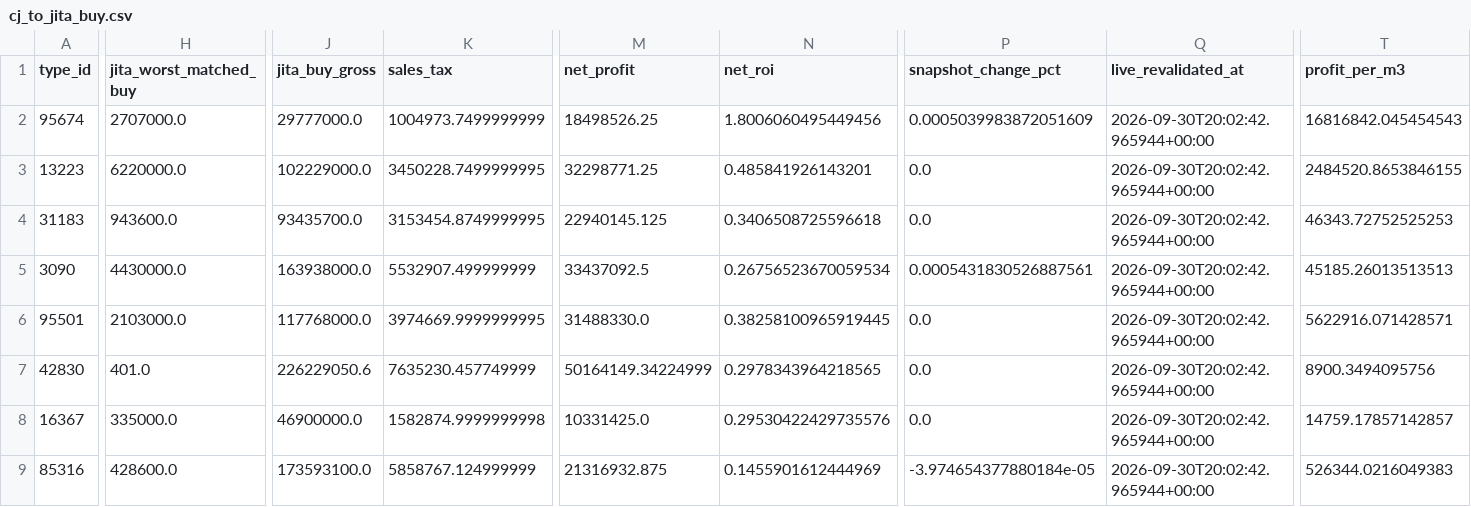
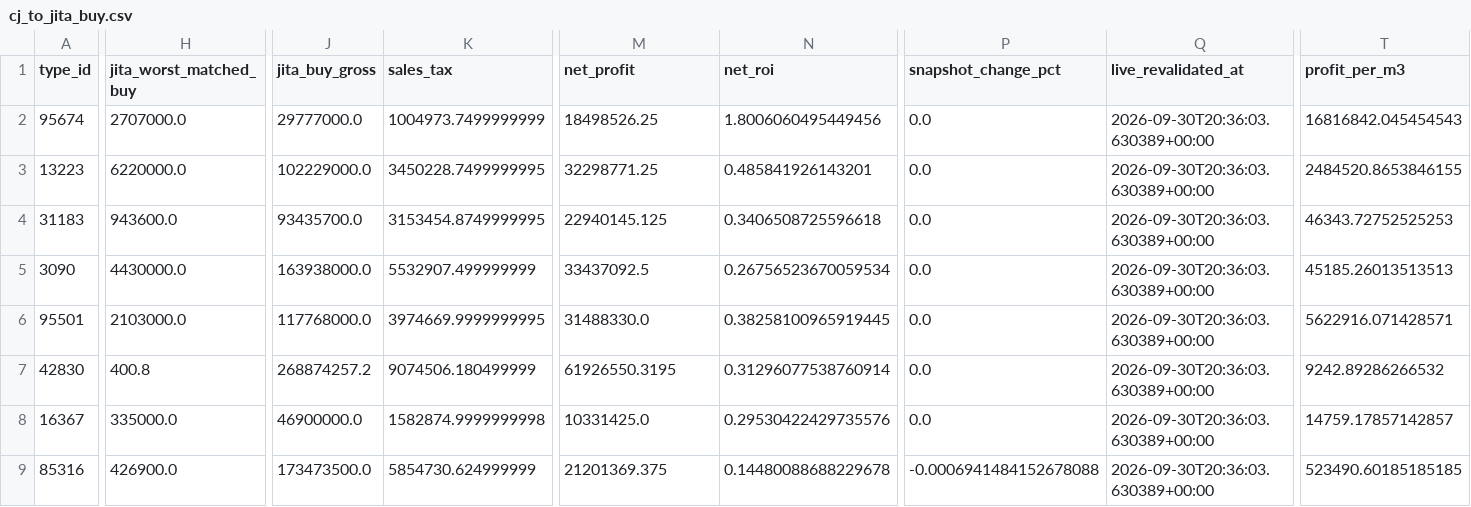
Before and after one commit to samson8964/chatgpt-eve, a CSV file: results/latest/cj_to_jita_buy.csv, drawn as a sheet; only a part is shown, gaps mark what is left out; the diff covers the shown part only; the diff names each change by its address in the sheet, - before the commit and + after, or states it on an @@ line.

```diff
--- a/results/latest/cj_to_jita_buy.csv
+++ b/results/latest/cj_to_jita_buy.csv
-P2 (snapshot_change_pct): 0.0005039983872051609
+P2 (snapshot_change_pct): 0.0
-Q2:Q9 (live_revalidated_at): 2026-09-30T20:02:42.965944+00:00
+Q2:Q9 (live_revalidated_at): 2026-09-30T20:36:03.630389+00:00
-P5 (snapshot_change_pct): 0.0005431830526887561
+P5 (snapshot_change_pct): 0.0
-H7 (jita_worst_matched_buy): 401.0
+H7 (jita_worst_matched_buy): 400.8
-J7 (jita_buy_gross): 226229050.6
+J7 (jita_buy_gross): 268874257.2
-K7 (sales_tax): 7635230.457749999
+K7 (sales_tax): 9074506.180499999
-M7 (net_profit): 50164149.34224999
+M7 (net_profit): 61926550.3195
-N7 (net_roi): 0.2978343964218565
+N7 (net_roi): 0.31296077538760914
-T7 (profit_per_m3): 8900.3494095756
+T7 (profit_per_m3): 9242.89286266532
-H9 (jita_worst_matched_buy): 428600.0
+H9 (jita_worst_matched_buy): 426900.0
-J9 (jita_buy_gross): 173593100.0
+J9 (jita_buy_gross): 173473500.0
-K9 (sales_tax): 5858767.124999999
+K9 (sales_tax): 5854730.624999999
-M9 (net_profit): 21316932.875
+M9 (net_profit): 21201369.375
-N9 (net_roi): 0.1455901612444969
+N9 (net_roi): 0.14480088688229678
-P9 (snapshot_change_pct): -3.974654377880184e-05
+P9 (snapshot_change_pct): -0.0006941484152678088
-T9 (profit_per_m3): 526344.0216049383
+T9 (profit_per_m3): 523490.60185185185
```
Also changed, not shown: 3 added rows and 46 edited cells elsewhere in this file, results/latest/all_executable_scored.csv, results/latest/bpc_v2_safe_candidates.csv, 25 other files.
